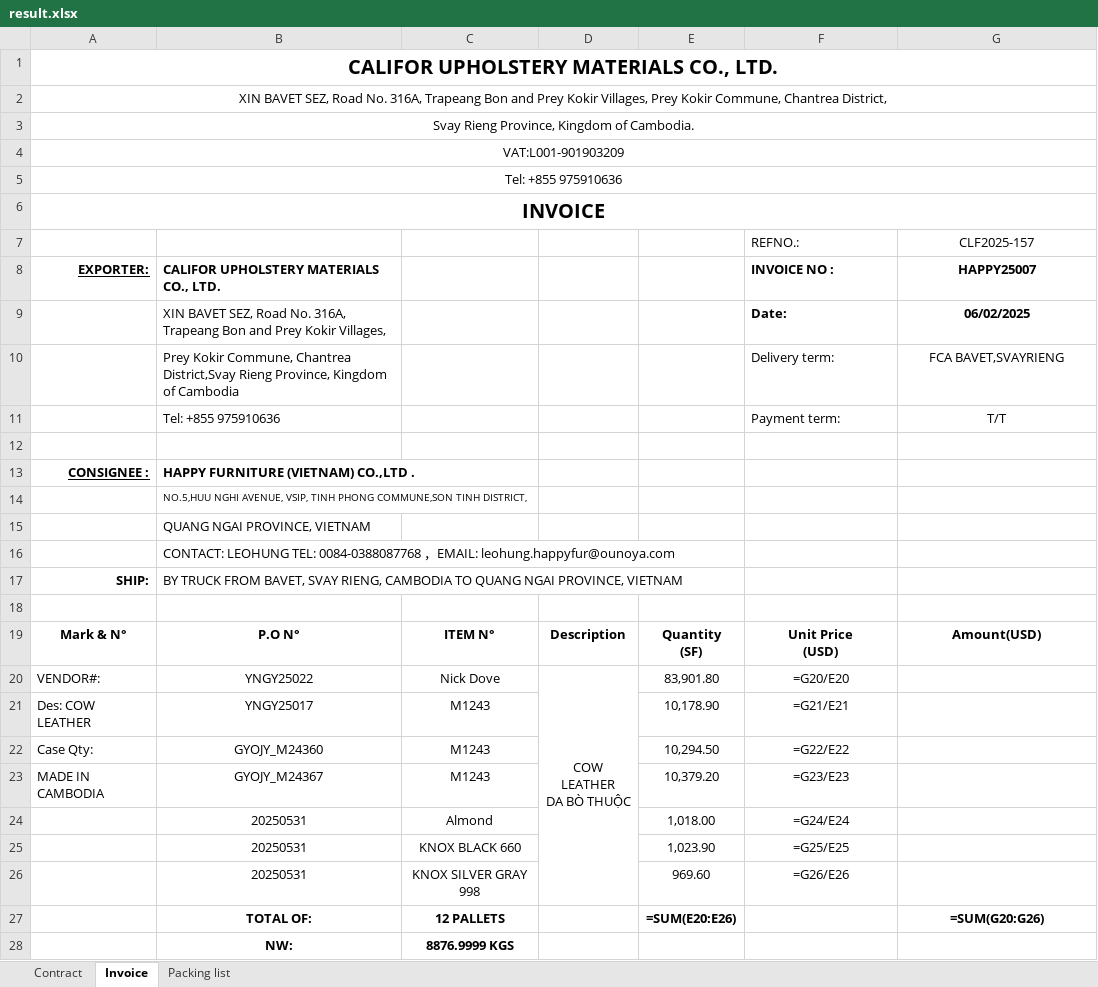
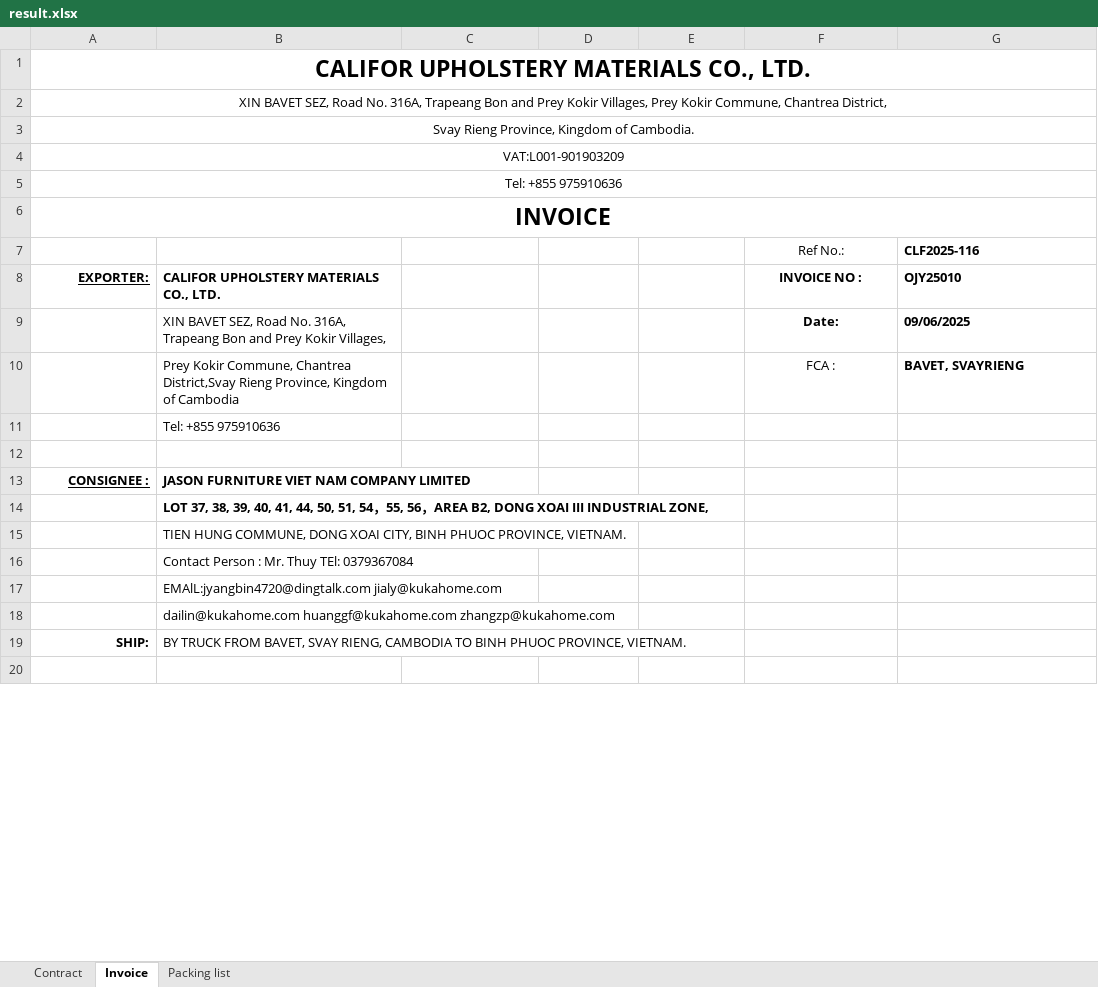
Before and after one commit to GiyoXD/refactor-code, an Excel workbook: result.xlsx, sheet Invoice, drawn as a sheet; only a part is shown; values as stored, in another font and other column widths than the file's, no borders; formulas without a stored value are shown as written; charts and pictures and conditional formats not drawn; removed rows and columns are numbered as before the commit, all else as after; ↵ is a line break in a cell; the diff covers the shown part only; the diff names each change by its address in the sheet, - before the commit and + after, or states it on an @@ line.

```diff
--- a/result.xlsx (sheet Invoice)
+++ b/result.xlsx (sheet Invoice)
@@ A1 text size: larger @@
@@ A6 text size: larger @@
-row 7:  |  |  |  |  | REFNO.: | CLF2025-157
+row 7:  |  |  |  |  | Ref No.: | CLF2025-116
-F8:F10 alignment: left
+F8:F10 alignment: center
-G8: HAPPY25007
+G8: OJY25010
-G8:G10 alignment: center
+G8:G10 alignment: left
-G9: 06/02/2025
+G9: 09/06/2025
-F10: Delivery term:
+F10: FCA :
-G10: FCA BAVET,SVAYRIENG
+G10: BAVET, SVAYRIENG
-G10 bold: off
+G10 bold: on
-row 11:  | Tel: +855 975910636 |  |  |  | Payment term: | T/T
+row 11:  | Tel: +855 975910636
-B13: HAPPY FURNITURE (VIETNAM) CO.,LTD .
+B13: JASON FURNITURE VIET NAM COMPANY LIMITED
-B14: NO.5,HUU NGHI AVENUE, VSIP, TINH PHONG COMMUNE,SON TINH DISTRICT,
+B14: LOT 37, 38, 39, 40, 41, 44, 50, 51, 54，55, 56，AREA B2, DONG XOAI III INDUSTRIAL ZONE,
@@ B14 text size: larger, bold: off → on @@
-B15: QUANG NGAI PROVINCE, VIETNAM
+B15: TIEN HUNG COMMUNE, DONG XOAI CITY, BINH PHUOC PROVINCE, VIETNAM.
-B16: CONTACT: LEOHUNG TEL: 0084-0388087768 ，EMAIL: leohung.happyfur@ounoya.com
+B16: Contact Person : Mr. Thuy TEl: 0379367084
+row 17:  | EMAlL:jyangbin4720@dingtalk.com jialy@kukahome.com
+row 18:  | dailin@kukahome.com huanggf@kukahome.com zhangzp@kukahome.com
-B19: …CAMBODIA TO QUANG NGAI PROVINCE, VIETNAM
+B19: …CAMBODIA TO BINH PHUOC PROVINCE, VIETNAM.
-row 19: Mark & N° | P.O N° | ITEM N° | Description | Quantity ↵ (SF) | Unit Price ↵ (USD) | Amount(USD)
-row 20: VENDOR#: | YNGY25022 | Nick Dove | COW LEATHER ↵ DA BÒ THUỘC | 83,901.80 | =G20/E20
-row 21: Des: COW LEATHER | YNGY25017 | M1243 |  | 10,178.90 | =G21/E21
-row 22: Case Qty: | GYOJY_M24360 | M1243 |  | 10,294.50 | =G22/E22
-row 23: MADE IN CAMBODIA | GYOJY_M24367 | M1243 |  | 10,379.20 | =G23/E23
-row 24:  | 20250531 | Almond |  | 1,018.00 | =G24/E24
-row 25:  | 20250531 | KNOX BLACK 660 |  | 1,023.90 | =G25/E25
-row 26:  | 20250531 | KNOX SILVER GRAY 998 |  | 969.60 | =G26/E26
-row 27:  | TOTAL OF: | 12 PALLETS |  | =SUM(E20:E26) |  | =SUM(G20:G26)
-row 28:  | NW: | 8876.9999 KGS
```
Also changed, not shown: 12 added rows, 2 removed rows, 1 edited cell, cell formats and merged cells elsewhere in this sheet, sheet Packing list, sheet Contract, charts or pictures, 6 other files.
